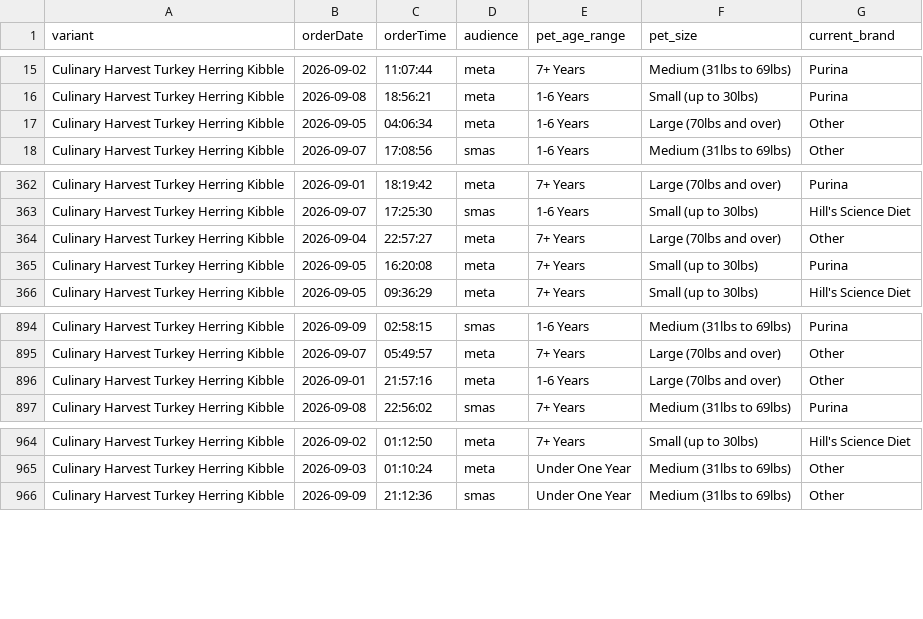
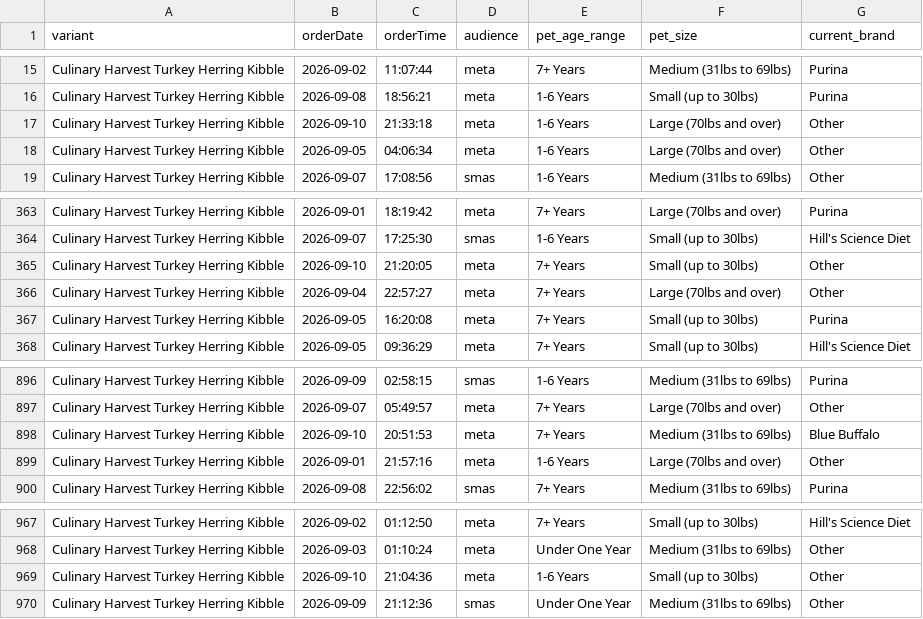
Before and after one commit to simonsmas/CH-report-data, a CSV file: orders.csv, drawn as a sheet; only a part is shown, gaps mark what is left out; the diff names each change by its address in the sheet, - before the commit and + after, or states it on an @@ line.

Commit message:
Update Culinary Harvest orders: 986 orders — 2026-09-10T21:45:30.929Z

```diff
--- a/orders.csv
+++ b/orders.csv
+row 17: Culinary Harvest Turkey Herring Kibble | 2026-09-10 | 21:33:18 | meta | 1-6 Years | Large (70lbs and over) | Other
+row 365: Culinary Harvest Turkey Herring Kibble | 2026-09-10 | 21:20:05 | meta | 7+ Years | Small (up to 30lbs) | Other
+row 898: Culinary Harvest Turkey Herring Kibble | 2026-09-10 | 20:51:53 | meta | 7+ Years | Medium (31lbs to 69lbs) | Blue Buffalo
+row 969: Culinary Harvest Turkey Herring Kibble | 2026-09-10 | 21:04:36 | meta | 1-6 Years | Small (up to 30lbs) | Other
```
